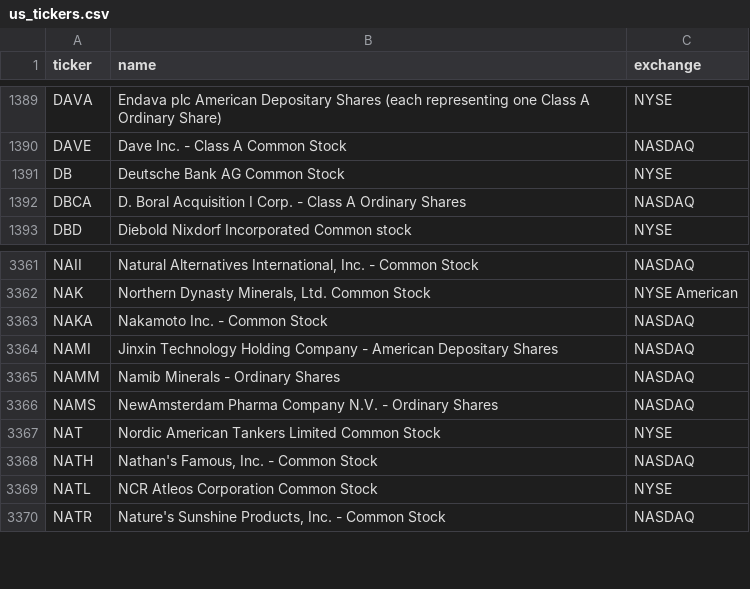
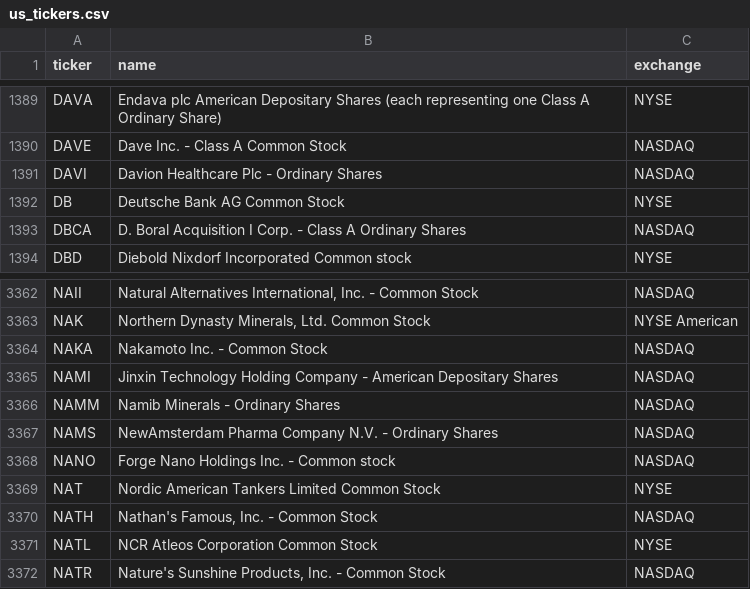
Before and after one commit to cplajha-pixel/stock-screener, a CSV file: output/us_tickers.csv, drawn as a sheet; only a part is shown, gaps mark what is left out; the diff names each change by its address in the sheet, - before the commit and + after, or states it on an @@ line.

```diff
--- a/output/us_tickers.csv
+++ b/output/us_tickers.csv
+row 1391: DAVI | Davion Healthcare Plc - Ordinary Shares | NASDAQ
+row 3368: NANO | Forge Nano Holdings Inc. - Common stock | NASDAQ
```
Also changed, not shown: output/us_long_universe.csv, 7 other files.
